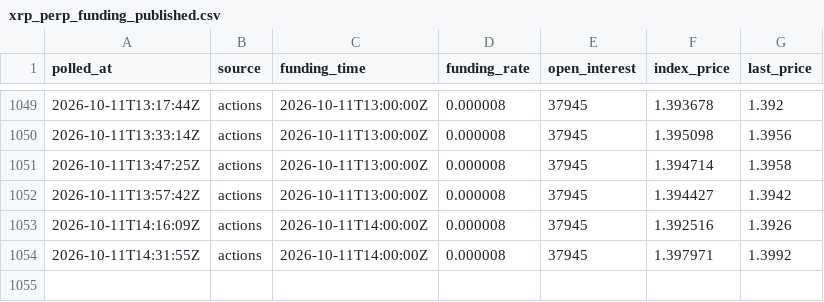
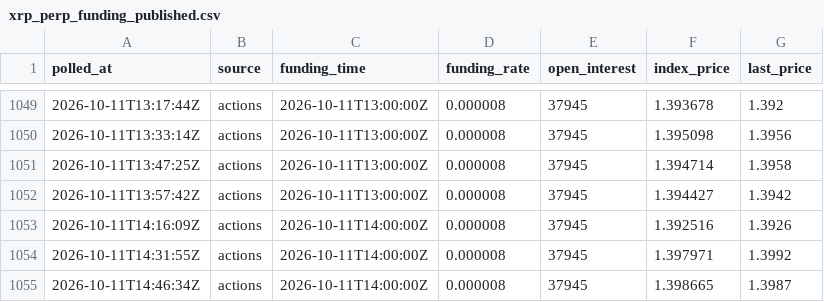
Before and after one commit to acehub123/xrp-funding-logger, a CSV file: xrp_perp_funding_published.csv, drawn as a sheet; only a part is shown, gaps mark what is left out; the diff names each change by its address in the sheet, - before the commit and + after, or states it on an @@ line.

Commit message:
funding poll 2026-10-11T14:46:34Z

```diff
--- a/xrp_perp_funding_published.csv
+++ b/xrp_perp_funding_published.csv
+row 1055: 2026-10-11T14:46:34Z | actions | 2026-10-11T14:00:00Z | 0.000008 | 37945 | 1.398665 | 1.3987
```
